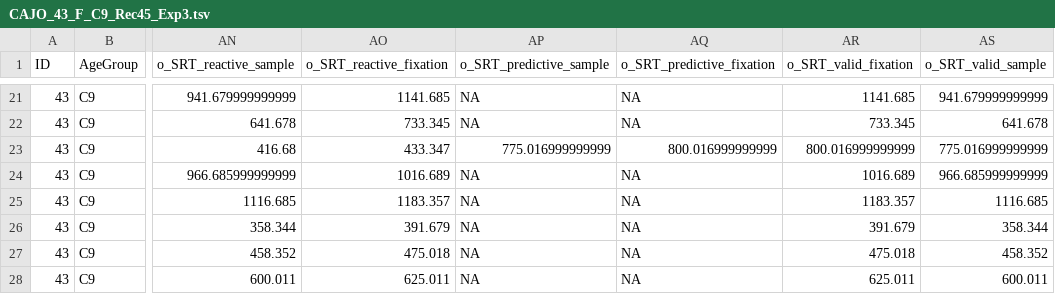
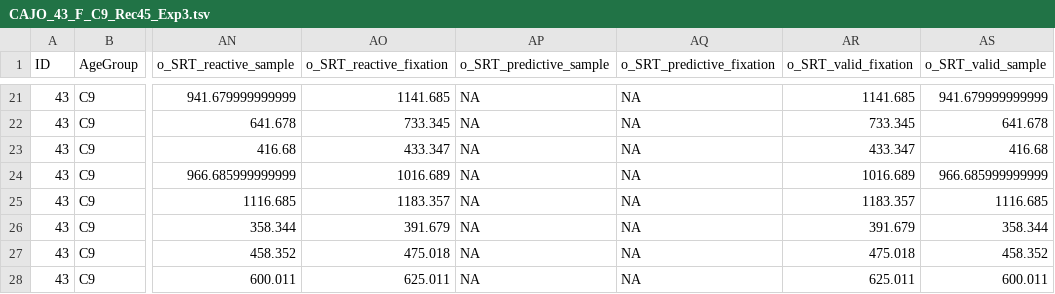
Before and after one commit to schmidt-daniela/gaze_cueing_devpsy, a TSV file: data/third/preproc/9/CAJO_43_F_C9_Rec45_Exp3.tsv, drawn as a sheet; only a part is shown, gaps mark what is left out; the diff names each change by its address in the sheet, - before the commit and + after, or states it on an @@ line.

```diff
--- a/data/third/preproc/9/CAJO_43_F_C9_Rec45_Exp3.tsv
+++ b/data/third/preproc/9/CAJO_43_F_C9_Rec45_Exp3.tsv
-AP23 (o_SRT_predictive_sample): 775.016999999999
+AP23 (o_SRT_predictive_sample): NA
-AQ23 (o_SRT_predictive_fixation): 800.016999999999
+AQ23 (o_SRT_predictive_fixation): NA
-AR23 (o_SRT_valid_fixation): 800.016999999999
+AR23 (o_SRT_valid_fixation): 433.347
-AS23 (o_SRT_valid_sample): 775.016999999999
+AS23 (o_SRT_valid_sample): 416.68
```
Also changed, not shown: data/third/preproc/9/CAJO_42_F_C9_Rec44_Exp2.tsv, data/third/preproc/9/CAJO_6_F_C9_Rec11_Exp2.tsv, 21 other files.
